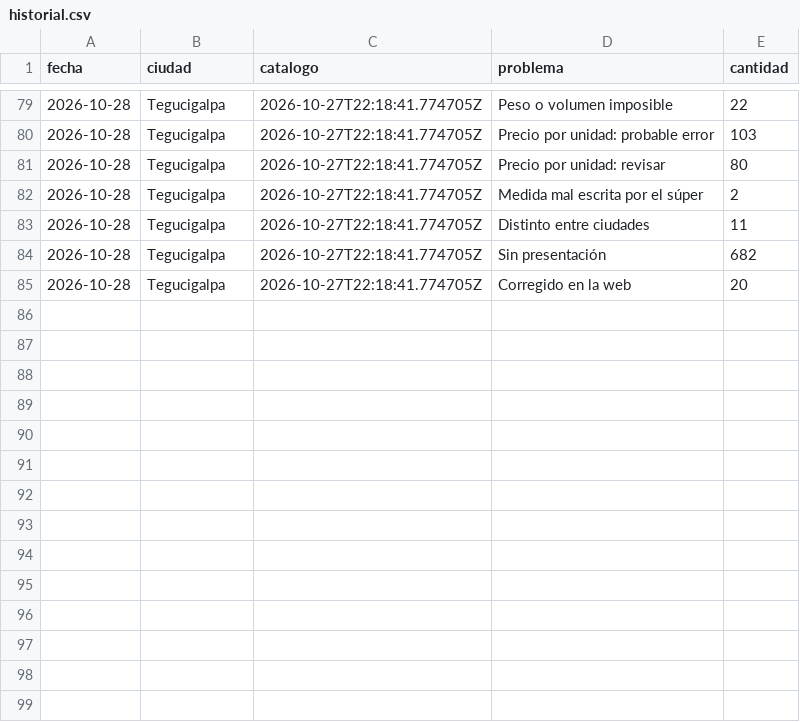
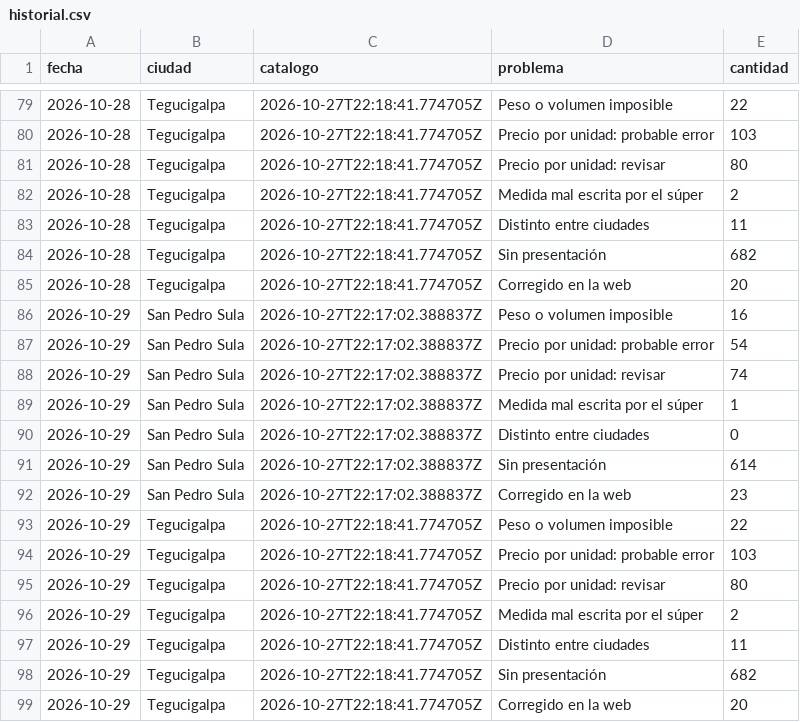
Before and after one commit to jchernandez-portfolio/precios-supermercados-sps, a CSV file: historial.csv, drawn as a sheet; only a part is shown, gaps mark what is left out.

```diff
--- a/historial.csv
+++ b/historial.csv
@@ -85 +85,15 @@ fecha,ciudad,catalogo,problema,cantidad
 2026-10-28,Tegucigalpa,2026-10-27T22:18:41.774705Z,Corregido en la web,20
+2026-10-29,San Pedro Sula,2026-10-27T22:17:02.388837Z,Peso o volumen imposible,16
+2026-10-29,San Pedro Sula,2026-10-27T22:17:02.388837Z,Precio por unidad: probable error,54
+2026-10-29,San Pedro Sula,2026-10-27T22:17:02.388837Z,Precio por unidad: revisar,74
+2026-10-29,San Pedro Sula,2026-10-27T22:17:02.388837Z,Medida mal escrita por el súper,1
+2026-10-29,San Pedro Sula,2026-10-27T22:17:02.388837Z,Distinto entre ciudades,0
+2026-10-29,San Pedro Sula,2026-10-27T22:17:02.388837Z,Sin presentación,614
+2026-10-29,San Pedro Sula,2026-10-27T22:17:02.388837Z,Corregido en la web,23
+2026-10-29,Tegucigalpa,2026-10-27T22:18:41.774705Z,Peso o volumen imposible,22
+2026-10-29,Tegucigalpa,2026-10-27T22:18:41.774705Z,Precio por unidad: probable error,103
+2026-10-29,Tegucigalpa,2026-10-27T22:18:41.774705Z,Precio por unidad: revisar,80
+2026-10-29,Tegucigalpa,2026-10-27T22:18:41.774705Z,Medida mal escrita por el súper,2
+2026-10-29,Tegucigalpa,2026-10-27T22:18:41.774705Z,Distinto entre ciudades,11
+2026-10-29,Tegucigalpa,2026-10-27T22:18:41.774705Z,Sin presentación,682
+2026-10-29,Tegucigalpa,2026-10-27T22:18:41.774705Z,Corregido en la web,20
```
Also changed, not shown: fotos.csv, frescura.csv, 1 other file.
